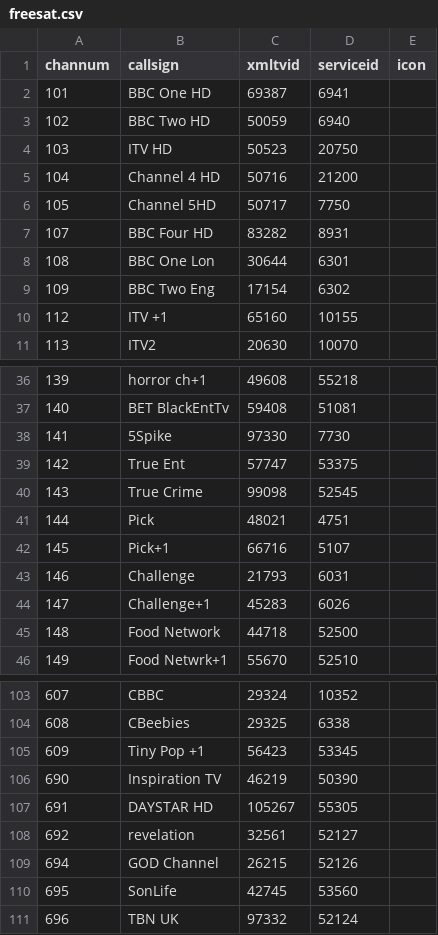
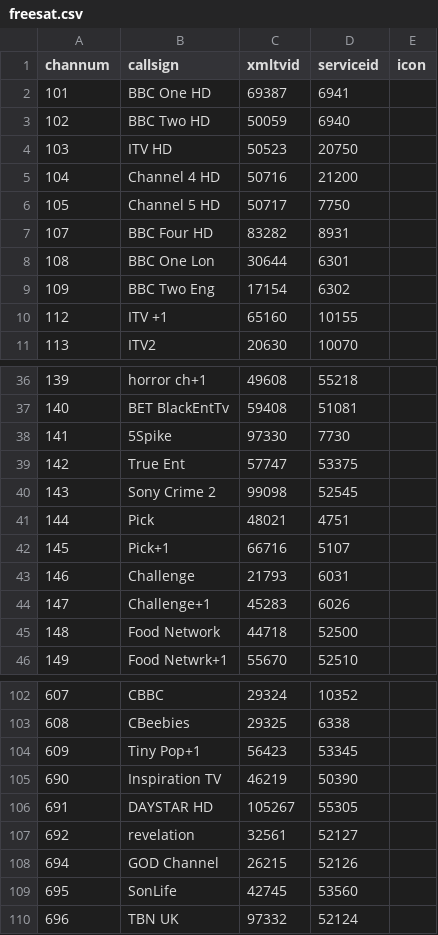
Before and after one commit to ta264/mythtv_channel_manager, a CSV file: contrib/freesat.csv, drawn as a sheet; only a part is shown, gaps mark what is left out; the diff covers the shown part only.

Commit message:
Channel updates

```diff
--- a/contrib/freesat.csv
+++ b/contrib/freesat.csv
@@ -5,3 +5,3 @@ channum,callsign,xmltvid,serviceid,icon
 104,Channel 4 HD,50716,21200,
-105,Channel 5HD,50717,7750,
+105,Channel 5 HD,50717,7750,
 107,BBC Four HD,83282,8931,
@@ -39,3 +39,3 @@ channum,callsign,xmltvid,serviceid,icon
 142,True Ent,57747,53375,
-143,True Crime,99098,52545,
+143,Sony Crime 2,99098,52545,
 144,Pick,48021,4751,
@@ -104,3 +103,3 @@ channum,callsign,xmltvid,serviceid,icon
 608,CBeebies,29325,6338,
-609,Tiny Pop +1,56423,53345,
+609,Tiny Pop+1,56423,53345,
 690,Inspiration TV,46219,50390,
```
Also changed, not shown: 1 removed row and 9 edited cells elsewhere in this file.
